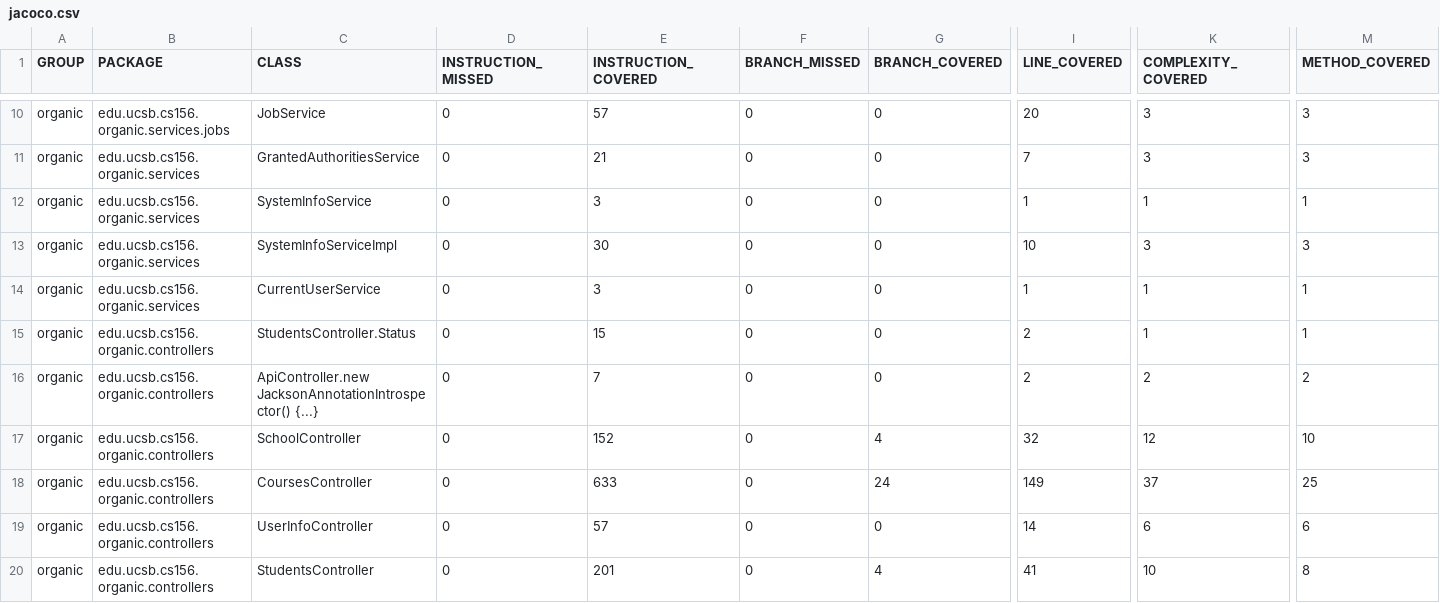
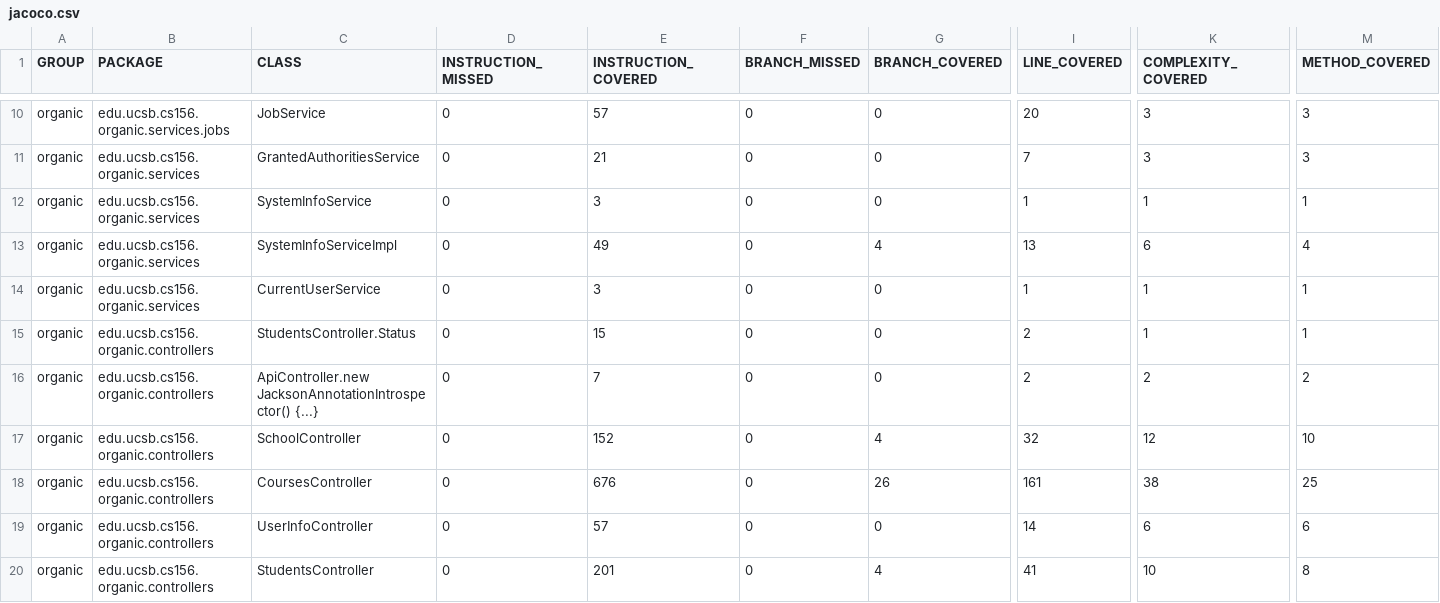
Before and after one commit to ucsb-cs156-s24/proj-organic-s24-5pm-3, a CSV file: prs/46/jacoco/jacoco.csv, drawn as a sheet; only a part is shown, gaps mark what is left out; the diff names each change by its address in the sheet, - before the commit and + after, or states it on an @@ line.

```diff
--- a/prs/46/jacoco/jacoco.csv
+++ b/prs/46/jacoco/jacoco.csv
-E13 (INSTRUCTION_COVERED): 30
+E13 (INSTRUCTION_COVERED): 49
-G13 (BRANCH_COVERED): 0
+G13 (BRANCH_COVERED): 4
-I13 (LINE_COVERED): 10
+I13 (LINE_COVERED): 13
-K13 (COMPLEXITY_COVERED): 3
+K13 (COMPLEXITY_COVERED): 6
-M13 (METHOD_COVERED): 3
+M13 (METHOD_COVERED): 4
-E18 (INSTRUCTION_COVERED): 633
+E18 (INSTRUCTION_COVERED): 676
-G18 (BRANCH_COVERED): 24
+G18 (BRANCH_COVERED): 26
-I18 (LINE_COVERED): 149
+I18 (LINE_COVERED): 161
-K18 (COMPLEXITY_COVERED): 37
+K18 (COMPLEXITY_COVERED): 38
```
Also changed, not shown: 17 other files.
